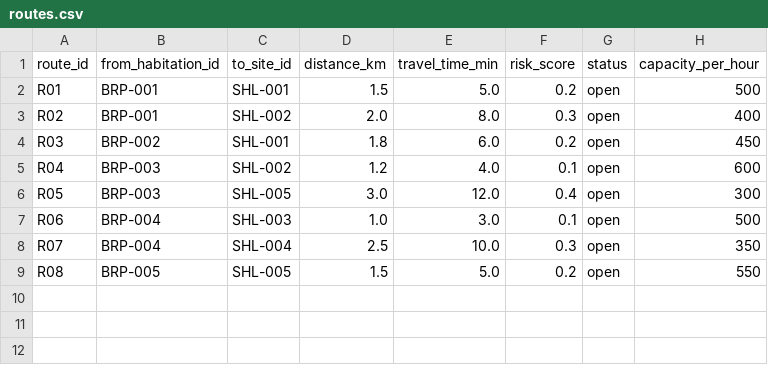
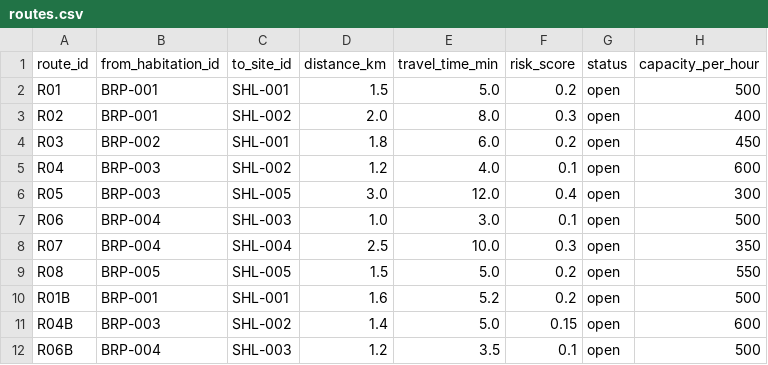
Before and after one commit to krishna-9617/aapda_setu, a CSV file: backend/data/routes.csv, drawn as a sheet.

```diff
--- a/backend/data/routes.csv
+++ b/backend/data/routes.csv
@@ -9 +9,4 @@ R07,BRP-004,SHL-004,2.5,10.0,0.3,open,350
 R08,BRP-005,SHL-005,1.5,5.0,0.2,open,550
+R01B,BRP-001,SHL-001,1.6,5.2,0.2,open,500
+R04B,BRP-003,SHL-002,1.4,5.0,0.15,open,600
+R06B,BRP-004,SHL-003,1.2,3.5,0.1,open,500
```
Also changed, not shown: backend/data/habitations.csv, backend/data/sites.csv, 10 other files.
